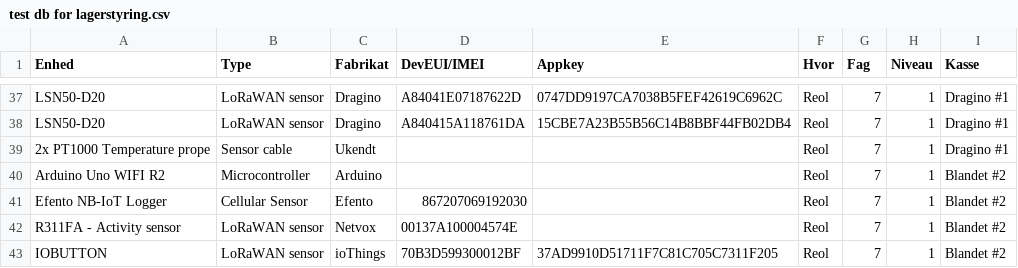
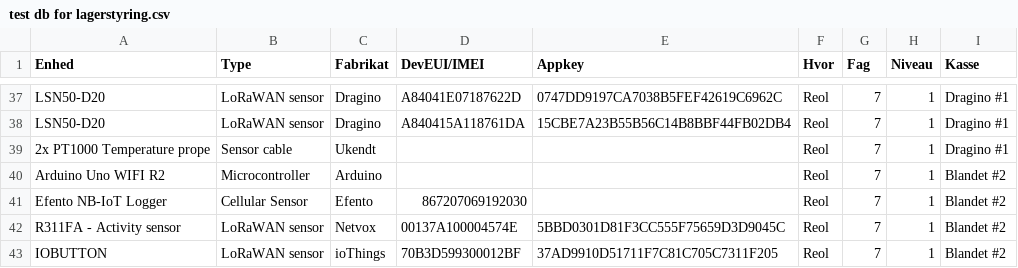
Before and after one commit to miniib/svg-files, a CSV file: test db for lagerstyring.csv, drawn as a sheet; only a part is shown, gaps mark what is left out.

Commit message:
Opdater lagerstyring CSV

```diff
--- a/test db for lagerstyring.csv
+++ b/test db for lagerstyring.csv
@@ -41,3 +41,3 @@ Arduino Uno WIFI R2;Microcontroller;Arduino;;;Reol;7;1;Blandet #2
 Efento NB-IoT Logger;Cellular Sensor;Efento;867207069192030;;Reol;7;1;Blandet #2
-R311FA - Activity sensor;LoRaWAN sensor;Netvox;00137A100004574E;;Reol;7;1;Blandet #2
+R311FA - Activity sensor;LoRaWAN sensor;Netvox;00137A100004574E;5BBD0301D81F3CC555F75659D3D9045C;Reol;7;1;Blandet #2
 IOBUTTON;LoRaWAN sensor;ioThings;70B3D599300012BF;37AD9910D51711F7C81C705C7311F205;Reol;7;1;Blandet #2
```
